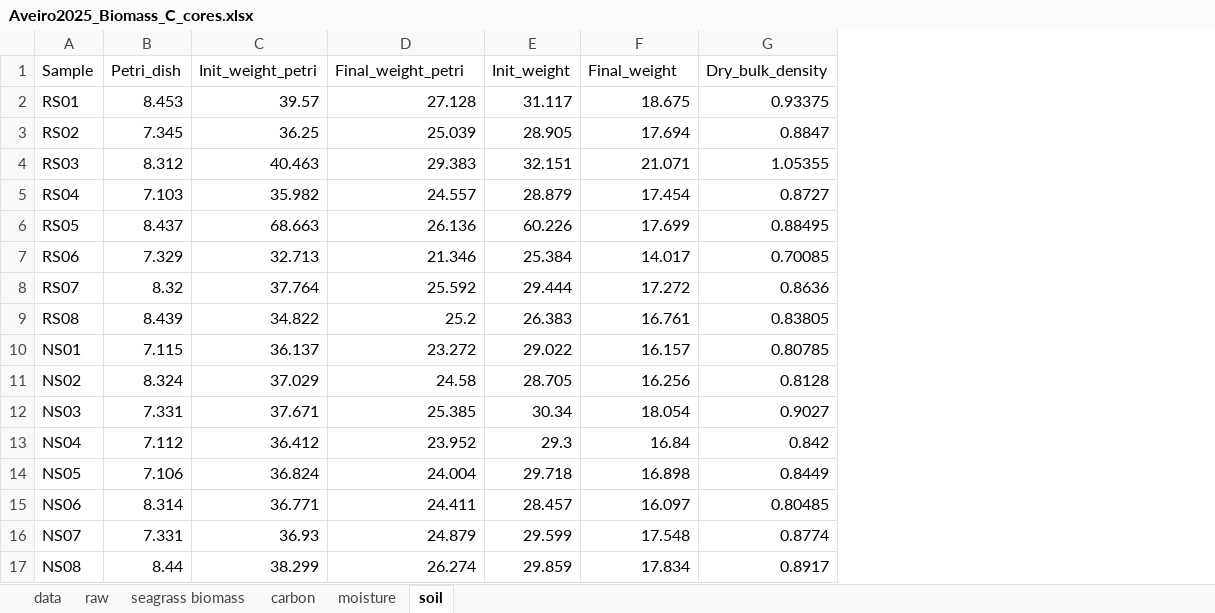
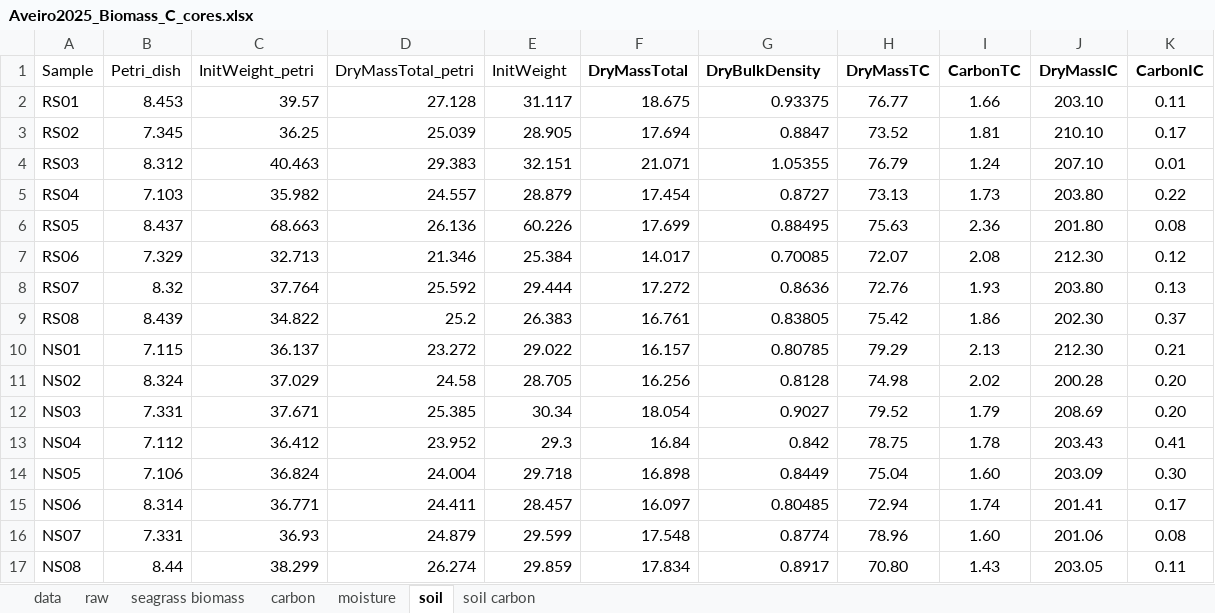
Before and after one commit to leechengfa/seagrass_carbon_2025, an Excel workbook: data/carbon/Aveiro2025_Biomass_C_cores.xlsx, sheet soil, drawn as a sheet; values as stored, in another font and other column widths than the file's, no borders; the diff names each change by its address in the sheet, - before the commit and + after, or states it on an @@ line.

```diff
--- a/data/carbon/Aveiro2025_Biomass_C_cores.xlsx (sheet soil)
+++ b/data/carbon/Aveiro2025_Biomass_C_cores.xlsx (sheet soil)
+sheet tab: soil carbon
+column H (DryMassTC), rows 2-17: 76.77 | 73.52 | 76.79 | 73.13 | 75.63 | 72.07 | 72.76 | 75.42 | 79.29 | 74.98 | 79.52 | 78.75 | 75.04 | 72.94 | 78.96 | 70.80
+column I (CarbonTC), rows 2-17: 1.66 | 1.81 | 1.24 | 1.73 | 2.36 | 2.08 | 1.93 | 1.86 | 2.13 | 2.02 | 1.79 | 1.78 | 1.60 | 1.74 | 1.60 | 1.43
+column J (DryMassIC), rows 2-17: 203.10 | 210.10 | 207.10 | 203.80 | 201.80 | 212.30 | 203.80 | 202.30 | 212.30 | 200.28 | 208.69 | 203.43 | 203.09 | 201.41 | 201.06 | 203.05
+column K (CarbonIC), rows 2-17: 0.11 | 0.17 | 0.01 | 0.22 | 0.08 | 0.12 | 0.13 | 0.37 | 0.21 | 0.20 | 0.20 | 0.41 | 0.30 | 0.17 | 0.08 | 0.11
-C1: Init_weight_petri
+C1: InitWeight_petri
-D1: Final_weight_petri
+D1: DryMassTotal_petri
-E1: Init_weight
+E1: InitWeight
-F1: Final_weight
+F1: DryMassTotal
-F1:G1 bold: off
+F1:G1 bold: on
-G1: Dry_bulk_density
+G1: DryBulkDensity
```
Also changed, not shown: charts or pictures, 2 other files.
